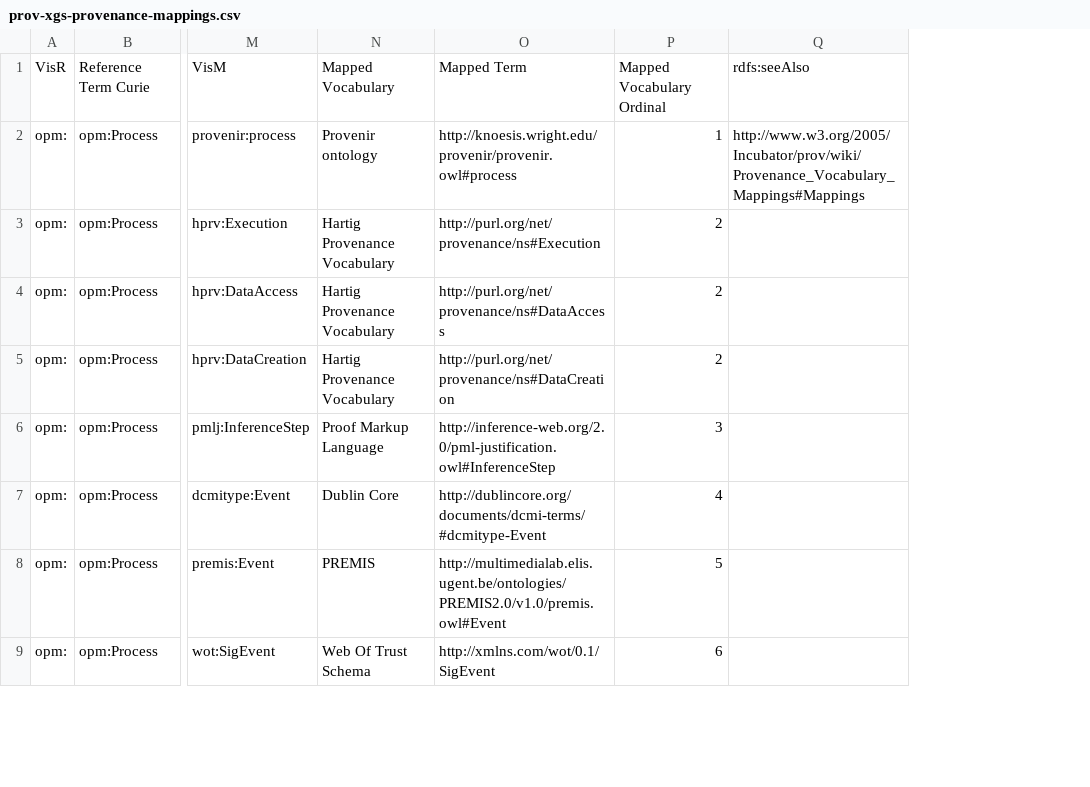
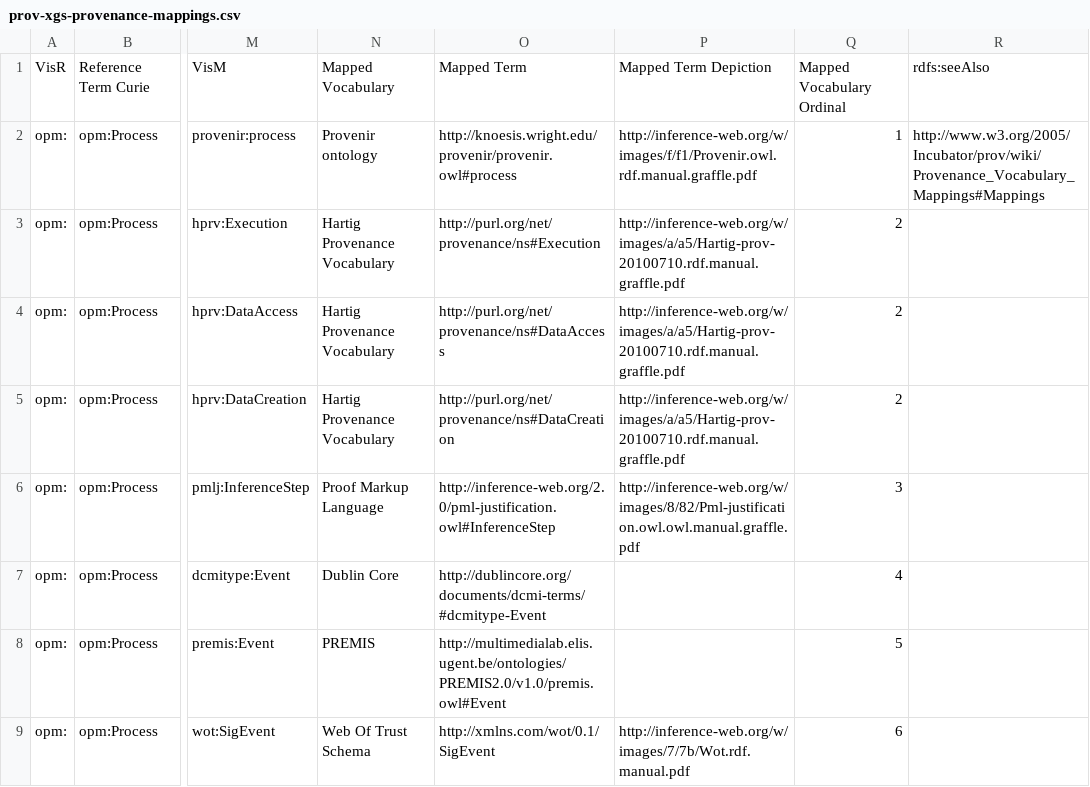
Before and after one commit to timrdf/plunk, a CSV file: ontologies/source/spreadsheets-google-com/prov-xgs-vocabulary-mappings/version/2011-Feb-11/source/prov-xgs-provenance-mappings.csv, drawn as a sheet; only a part is shown, gaps mark what is left out; the diff names each change by its address in the sheet, - before the commit and + after, or states it on an @@ line.

Commit message:
added foaf:depiction to diagrams

```diff
--- a/ontologies/source/spreadsheets-google-com/prov-xgs-vocabulary-mappings/version/2011-Feb-11/source/prov-xgs-provenance-mappings.csv
+++ b/ontologies/source/spreadsheets-google-com/prov-xgs-vocabulary-mappings/version/2011-Feb-11/source/prov-xgs-provenance-mappings.csv
+column P, rows 1-9: Mapped Term Depiction | http://inference-web.org/w/images/f/f1/Provenir.owl.rdf.manual.graffle.pdf | http://inference-web.org/w/images/a/a5/Hartig-prov-20100710.rdf.manual.graffle.pdf | http://inference-web.org/w/images/a/a5/Hartig-prov-20100710.rdf.manual.graffle.pdf | http://inference-web.org/w/images/a/a5/Hartig-prov-20100710.rdf.manual.graffle.pdf | http://inference-web.org/w/images/8/82/Pml-justification.owl.owl.manual.graffle.pdf |  |  | http://inference-web.org/w/images/7/7b/Wot.rdf.manual.pdf
```
Also changed, not shown: 3 other files.
